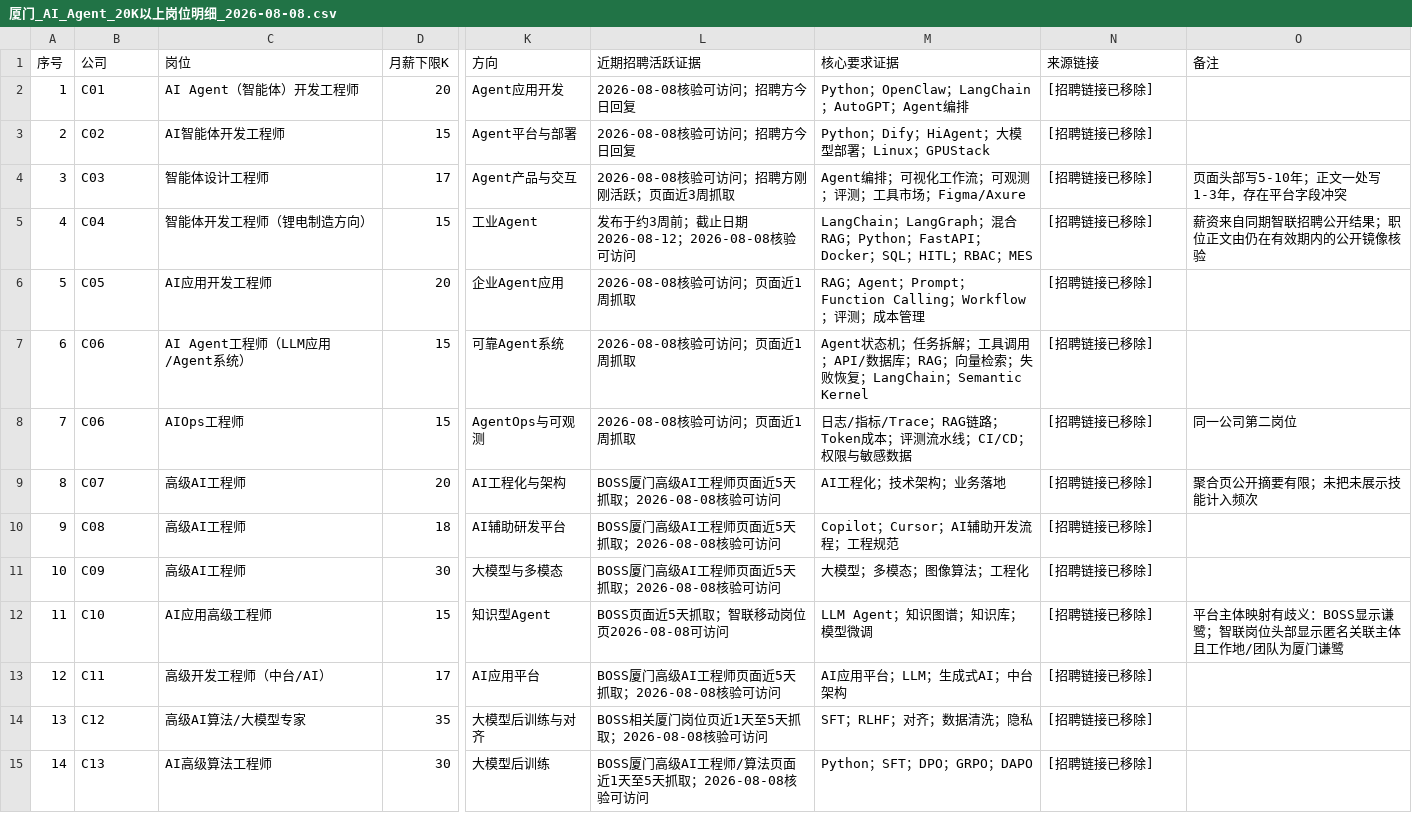
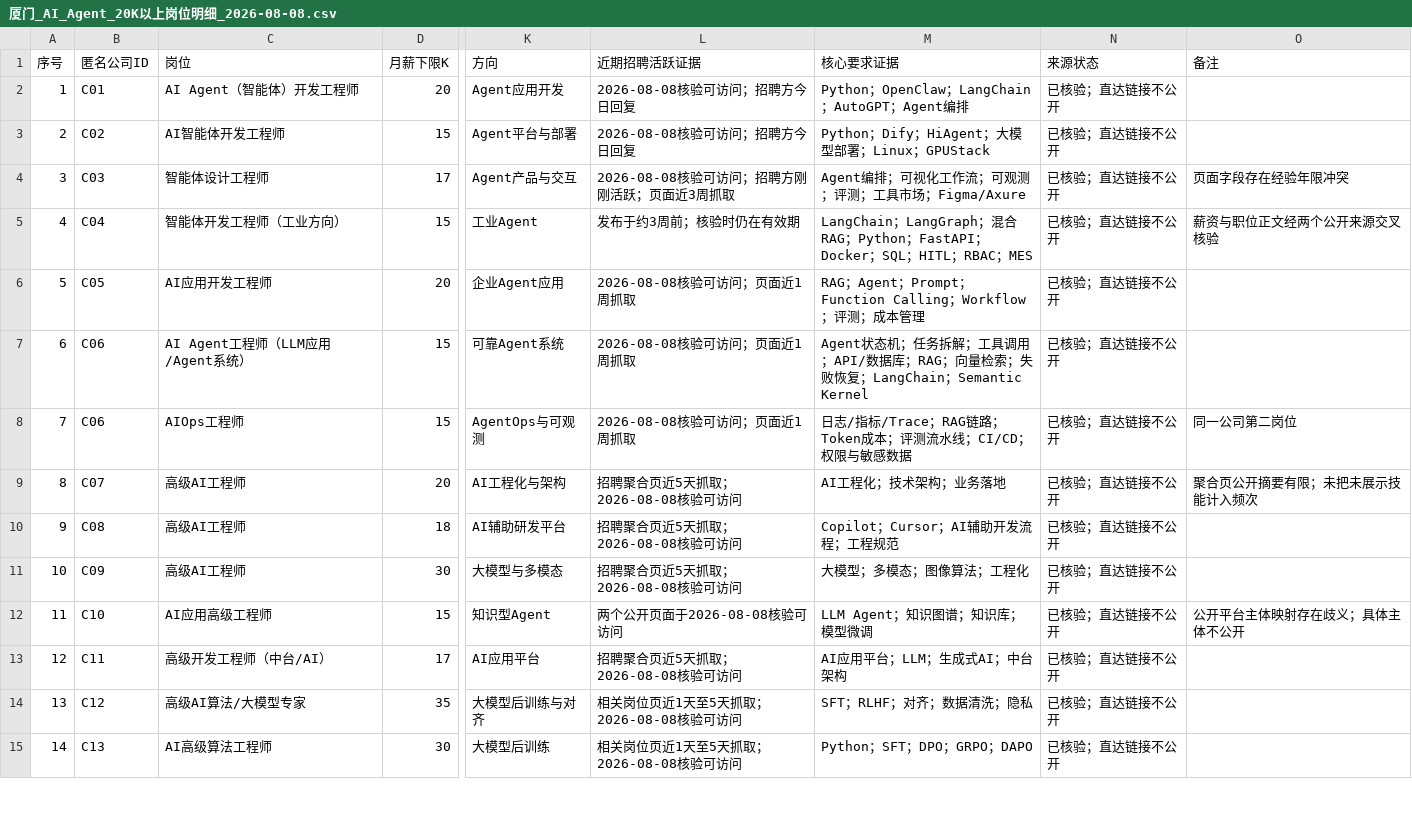
Before and after one commit to tianhao8687/shou-ba-shou-jiaoxue-ai-agent, a CSV file: career/厦门_AI_Agent_20K以上岗位明细_2026-08-08.csv, drawn as a sheet; only a part is shown, gaps mark what is left out; the diff covers the shown part only; the diff names each change by its address in the sheet, - before the commit and + after, or states it on an @@ line.

```diff
--- a/career/厦门_AI_Agent_20K以上岗位明细_2026-08-08.csv
+++ b/career/厦门_AI_Agent_20K以上岗位明细_2026-08-08.csv
-B1: 公司
+B1: 匿名公司ID
-N1: 来源链接
+N1: 来源状态
-N2:N15 (来源状态): [招聘链接已移除]
+N2:N15 (来源状态): 已核验；直达链接不公开
-O4 (备注): 页面头部写5-10年；正文一处写1-3年，存在平台字段冲突
+O4 (备注): 页面字段存在经验年限冲突
-C5 (岗位): 智能体开发工程师（锂电制造方向）
+C5 (岗位): 智能体开发工程师（工业方向）
-L5 (近期招聘活跃证据): 发布于约3周前；截止日期2026-08-12；2026-08-08核验可访问
+L5 (近期招聘活跃证据): 发布于约3周前；核验时仍在有效期
-O5 (备注): 薪资来自同期智联招聘公开结果；职位正文由仍在有效期内的公开镜像核验
+O5 (备注): 薪资与职位正文经两个公开来源交叉核验
-L9:L11 (近期招聘活跃证据): BOSS厦门高级AI工程师页面近5天抓取；2026-08-08核验可访问
+L9:L11 (近期招聘活跃证据): 招聘聚合页近5天抓取；2026-08-08核验可访问
-L12 (近期招聘活跃证据): BOSS页面近5天抓取；智联移动岗位页2026-08-08可访问
+L12 (近期招聘活跃证据): 两个公开页面于2026-08-08核验可访问
-O12 (备注): 平台主体映射有歧义：BOSS显示谦鹭；智联岗位头部显示匿名关联主体且工作地/团队为厦门谦鹭
+O12 (备注): 公开平台主体映射存在歧义；具体主体不公开
-L13 (近期招聘活跃证据): BOSS厦门高级AI工程师页面近5天抓取；2026-08-08核验可访问
+L13 (近期招聘活跃证据): 招聘聚合页近5天抓取；2026-08-08核验可访问
-L14 (近期招聘活跃证据): BOSS相关厦门岗位页近1天至5天抓取；2026-08-08核验可访问
+L14 (近期招聘活跃证据): 相关岗位页近1天至5天抓取；2026-08-08核验可访问
-L15 (近期招聘活跃证据): BOSS厦门高级AI工程师/算法页面近1天至5天抓取；2026-08-08核验可访问
+L15 (近期招聘活跃证据): 相关岗位页近1天至5天抓取；2026-08-08核验可访问
```
Also changed, not shown: 31 edited cells elsewhere in this file, 3 other files.
